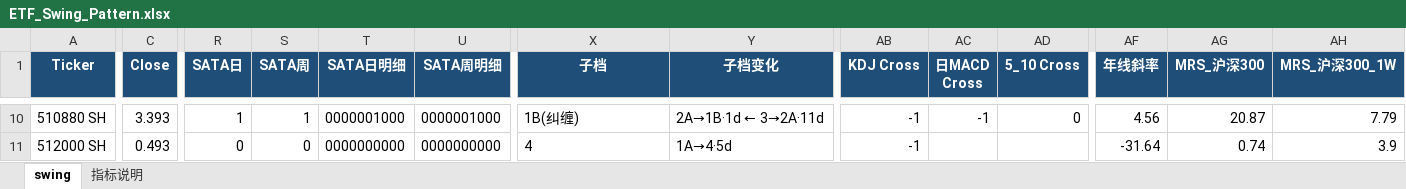
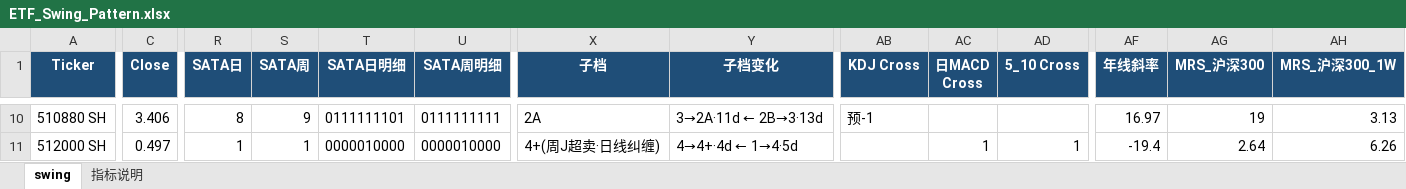
Before and after one commit to jibom/swing-pattern, an Excel workbook: ETF_Swing_Pattern.xlsx, sheet swing, drawn as a sheet; only a part is shown, gaps mark what is left out; values as stored, in another font and other column widths than the file's, no borders; the diff covers the shown part only; the diff names each change by its address in the sheet, - before the commit and + after, or states it on an @@ line.

```diff
--- a/ETF_Swing_Pattern.xlsx (sheet swing)
+++ b/ETF_Swing_Pattern.xlsx (sheet swing)
-C10 (Close): 3.393
+C10 (Close): 3.406
-R10 (SATA日): 1
+R10 (SATA日): 8
-S10 (SATA周): 1
+S10 (SATA周): 9
-T10 (SATA日明细): 0000001000
+T10 (SATA日明细): 0111111101
-U10 (SATA周明细): 0000001000
+U10 (SATA周明细): 0111111111
-X10 (子档): 1B(纠缠)
+X10 (子档): 2A
-Y10 (子档变化): 2A→1B·1d ← 3→2A·11d
+Y10 (子档变化): 3→2A·11d ← 2B→3·13d
-AB10 (KDJ Cross): -1
+AB10 (KDJ Cross): 预-1
-AC10 (日MACD Cross): -1
+AC10 (日MACD Cross): (empty)
-AD10 (5_10 Cross): 0
+AD10 (5_10 Cross): (empty)
-AF10 (年线斜率): 4.56
+AF10 (年线斜率): 16.97
-AG10 (MRS_沪深300): 20.87
+AG10 (MRS_沪深300): 19
-AH10 (MRS_沪深300_1W): 7.79
+AH10 (MRS_沪深300_1W): 3.13
-C11 (Close): 0.493
+C11 (Close): 0.497
-R11 (SATA日): 0
+R11 (SATA日): 1
-S11 (SATA周): 0
+S11 (SATA周): 1
-T11 (SATA日明细): 0000000000
+T11 (SATA日明细): 0000010000
-U11 (SATA周明细): 0000000000
+U11 (SATA周明细): 0000010000
-X11 (子档): 4
+X11 (子档): 4+(周J超卖·日线纠缠)
-Y11 (子档变化): 1A→4·5d
+Y11 (子档变化): 4→4+·4d ← 1→4·5d
-AB11 (KDJ Cross): -1
+AB11 (KDJ Cross): (empty)
-AC11 (日MACD Cross): (empty)
+AC11 (日MACD Cross): 1
-AD11 (5_10 Cross): (empty)
+AD11 (5_10 Cross): 1
-AF11 (年线斜率): -31.64
+AF11 (年线斜率): -19.4
-AG11 (MRS_沪深300): 0.74
+AG11 (MRS_沪深300): 2.64
-AH11 (MRS_沪深300_1W): 3.9
+AH11 (MRS_沪深300_1W): 6.26
```
Also changed, not shown: 1 added row, 1 removed row and 646 edited cells elsewhere in this sheet, sheet 指标说明, A_Swing_Pattern.xlsx, HK_Swing_Pattern.xlsx, 1 other file.
